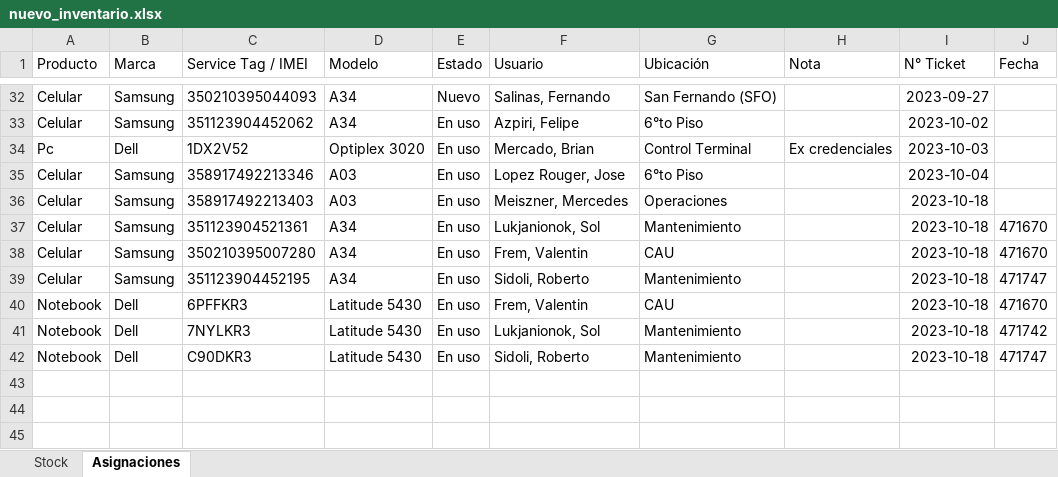
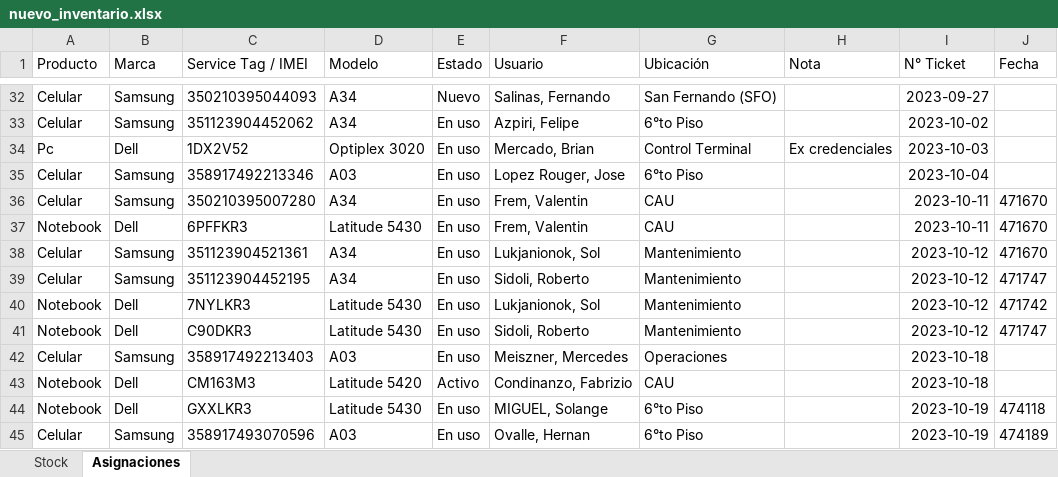
Before and after one commit to nicolasgonzalez98/inventario-aep, an Excel workbook: stockcau/static/nuevo_inventario.xlsx, sheet Asignaciones, drawn as a sheet; only a part is shown, gaps mark what is left out; values as stored, in another font and other column widths than the file's, no borders; removed rows and columns are numbered as before the commit, all else as after; the diff names each change by its address in the sheet, - before the commit and + after, or states it on an @@ line.

```diff
--- a/stockcau/static/nuevo_inventario.xlsx (sheet Asignaciones)
+++ b/stockcau/static/nuevo_inventario.xlsx (sheet Asignaciones)
+row 36: Celular | Samsung | 350210395007280 | A34 | En uso | Frem, Valentin | CAU |  | 2023-10-11 | 471670
+row 37: Notebook | Dell | 6PFFKR3 | Latitude 5430 | En uso | Frem, Valentin | CAU |  | 2023-10-11 | 471670
+row 38: Celular | Samsung | 351123904521361 | A34 | En uso | Lukjanionok, Sol | Mantenimiento |  | 2023-10-12 | 471670
+row 39: Celular | Samsung | 351123904452195 | A34 | En uso | Sidoli, Roberto | Mantenimiento |  | 2023-10-12 | 471747
+row 40: Notebook | Dell | 7NYLKR3 | Latitude 5430 | En uso | Lukjanionok, Sol | Mantenimiento |  | 2023-10-12 | 471742
+row 41: Notebook | Dell | C90DKR3 | Latitude 5430 | En uso | Sidoli, Roberto | Mantenimiento |  | 2023-10-12 | 471747
-row 37: Celular | Samsung | 351123904521361 | A34 | En uso | Lukjanionok, Sol | Mantenimiento |  | 2023-10-18 | 471670
-row 38: Celular | Samsung | 350210395007280 | A34 | En uso | Frem, Valentin | CAU |  | 2023-10-18 | 471670
-row 39: Celular | Samsung | 351123904452195 | A34 | En uso | Sidoli, Roberto | Mantenimiento |  | 2023-10-18 | 471747
-C43 (Service Tag / IMEI): 6PFFKR3
+C43 (Service Tag / IMEI): CM163M3
-D43 (Modelo): Latitude 5430
+D43 (Modelo): Latitude 5420
-E43 (Estado): En uso
+E43 (Estado): Activo
-F43 (Usuario): Frem, Valentin
+F43 (Usuario): Condinanzo, Fabrizio
-J43 (Fecha): 471670
+J43 (Fecha): (empty)
-C44 (Service Tag / IMEI): 7NYLKR3
+C44 (Service Tag / IMEI): GXXLKR3
-F44 (Usuario): Lukjanionok, Sol
+F44 (Usuario): MIGUEL, Solange
-G44 (Ubicación): Mantenimiento
+G44 (Ubicación): 6°to Piso
-I44 (N° Ticket): 2023-10-18
+I44 (N° Ticket): 2023-10-19
-J44 (Fecha): 471742
+J44 (Fecha): 474118
-row 42: Notebook | Dell | C90DKR3 | Latitude 5430 | En uso | Sidoli, Roberto | Mantenimiento |  | 2023-10-18 | 471747
+row 45: Celular | Samsung | 358917493070596 | A03 | En uso | Ovalle, Hernan | 6°to Piso |  | 2023-10-19 | 474189
```
Also changed, not shown: sheet Stock, 1 other file.
